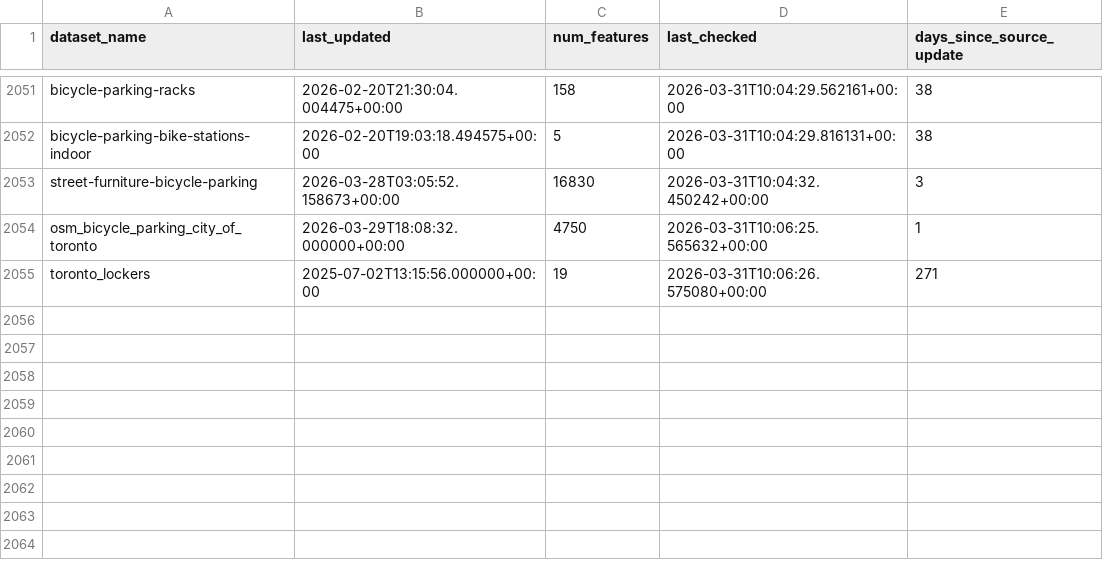
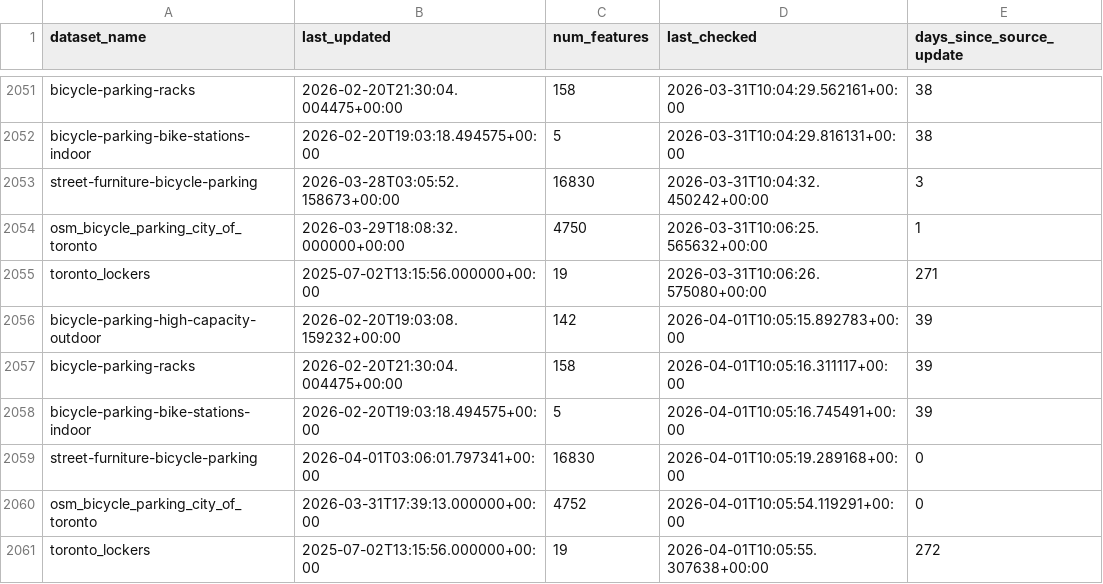
Before and after one commit to bikespace/parking-map-data, a CSV file: bicycle_parking/statuses/bicycle_parking_statuses.csv, drawn as a sheet; only a part is shown, gaps mark what is left out.

Commit message:
BOT - ran data pipeline update (bicycle_parking)

```diff
--- a/bicycle_parking/statuses/bicycle_parking_statuses.csv
+++ b/bicycle_parking/statuses/bicycle_parking_statuses.csv
@@ -2055 +2055,7 @@ osm_bicycle_parking_city_of_toronto,2026-03-29T18:08:32.000000+00:00,4750,2026-0
 toronto_lockers,2025-07-02T13:15:56.000000+00:00,19,2026-03-31T10:06:26.575080+00:00,271
+bicycle-parking-high-capacity-outdoor,2026-02-20T19:03:08.159232+00:00,142,2026-04-01T10:05:15.892783+00:00,39
+bicycle-parking-racks,2026-02-20T21:30:04.004475+00:00,158,2026-04-01T10:05:16.311117+00:00,39
+bicycle-parking-bike-stations-indoor,2026-02-20T19:03:18.494575+00:00,5,2026-04-01T10:05:16.745491+00:00,39
+street-furniture-bicycle-parking,2026-04-01T03:06:01.797341+00:00,16830,2026-04-01T10:05:19.289168+00:00,0
+osm_bicycle_parking_city_of_toronto,2026-03-31T17:39:13.000000+00:00,4752,2026-04-01T10:05:54.119291+00:00,0
+toronto_lockers,2025-07-02T13:15:56.000000+00:00,19,2026-04-01T10:05:55.307638+00:00,272
```
Also changed, not shown: 10 other files.
